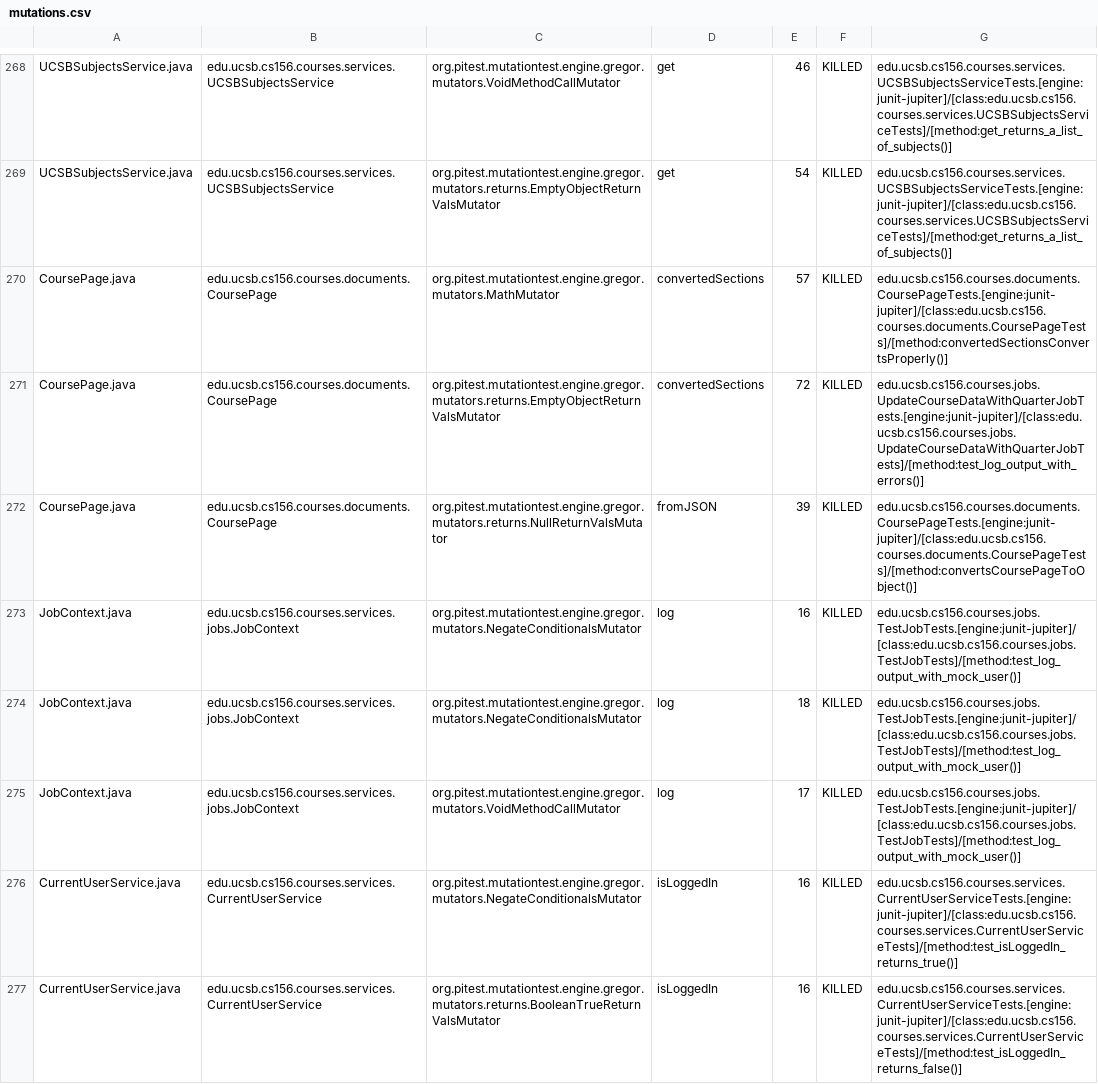
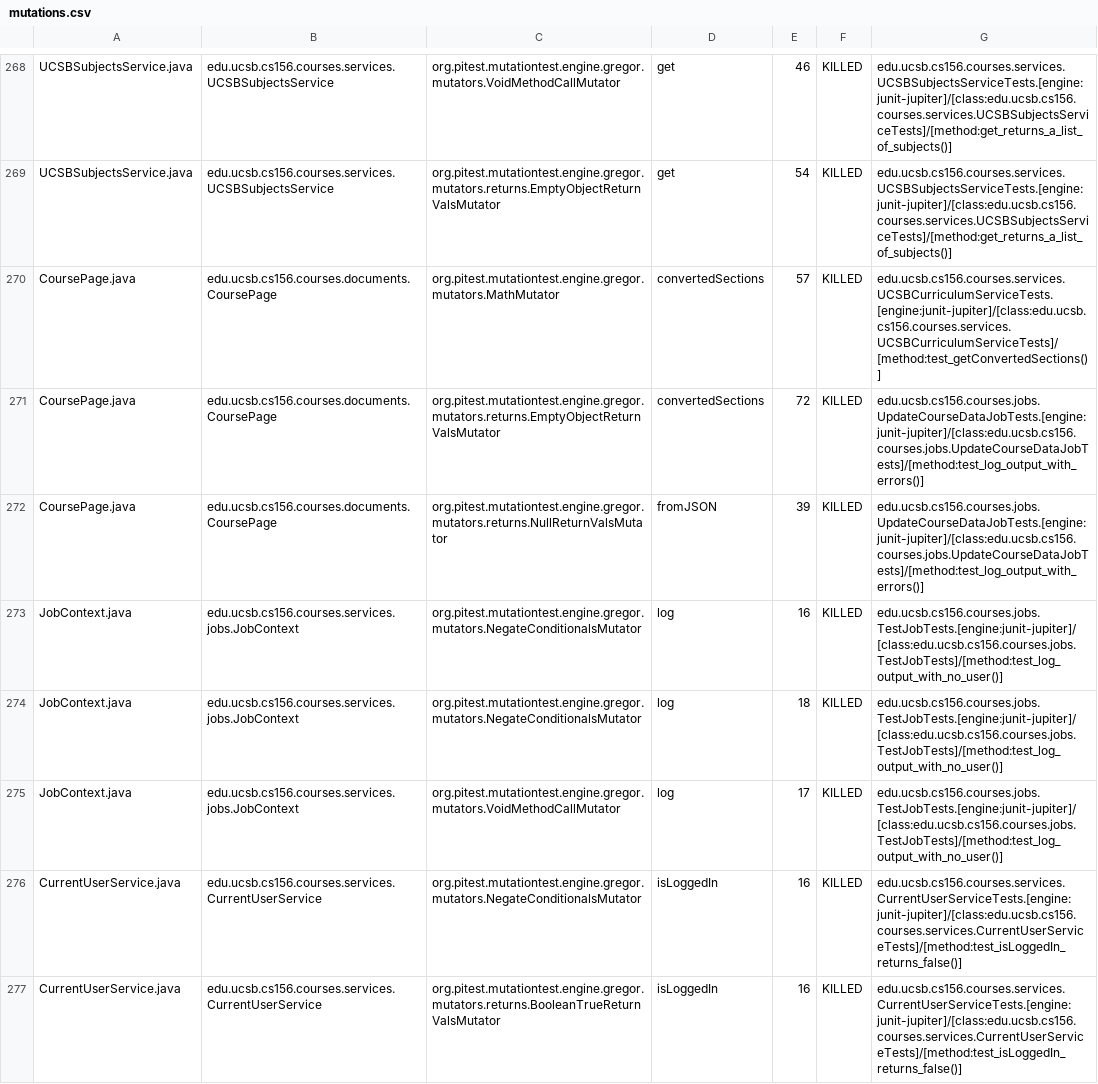
Before and after one commit to ucsb-cs156-s23/proj-courses-s23-7pm-2, a CSV file: prs/31/pitest/mutations.csv, drawn as a sheet; only a part is shown, gaps mark what is left out; the diff covers the shown part only.

Commit message:
Deploying to gh-pages from @ ucsb-cs156-s23/proj-courses-s23-7pm-2@13e9a3c3e6c198cf5d3ce9f1de0f8f7ca68a8235 🚀

```diff
--- a/prs/31/pitest/mutations.csv
+++ b/prs/31/pitest/mutations.csv
@@ -269,9 +269,9 @@ UCSBSubjectsService.java,edu.ucsb.cs156.courses.services.UCSBSubjectsService,org
 UCSBSubjectsService.java,edu.ucsb.cs156.courses.services.UCSBSubjectsService,org.pitest.mutationtest.engine.gregor.mutators.returns.EmptyObjectReturnValsMutator,get,54,KILLED,edu.ucsb.cs156.courses.services.UCSBSubjectsServiceTests.[engine:junit-jupiter]/[class:edu.ucsb.cs156.courses.services.UCSBSubjectsServiceTests]/[method:get_returns_a_list_of_subjects()]
-CoursePage.java,edu.ucsb.cs156.courses.documents.CoursePage,org.pitest.mutationtest.engine.gregor.mutators.MathMutator,convertedSections,57,KILLED,edu.ucsb.cs156.courses.documents.CoursePageTests.[engine:junit-jupiter]/[class:edu.ucsb.cs156.courses.documents.CoursePageTests]/[method:convertedSectionsConvertsProperly()]
-CoursePage.java,edu.ucsb.cs156.courses.documents.CoursePage,org.pitest.mutationtest.engine.gregor.mutators.returns.EmptyObjectReturnValsMutator,convertedSections,72,KILLED,edu.ucsb.cs156.courses.jobs.UpdateCourseDataWithQuarterJobTests.[engine:junit-jupiter]/[class:edu.ucsb.cs156.courses.jobs.UpdateCourseDataWithQuarterJobTests]/[method:test_log_output_with_errors()]
-CoursePage.java,edu.ucsb.cs156.courses.documents.CoursePage,org.pitest.mutationtest.engine.gregor.mutators.returns.NullReturnValsMutator,fromJSON,39,KILLED,edu.ucsb.cs156.courses.documents.CoursePageTests.[engine:junit-jupiter]/[class:edu.ucsb.cs156.courses.documents.CoursePageTests]/[method:convertsCoursePageToObject()]
-JobContext.java,edu.ucsb.cs156.courses.services.jobs.JobContext,org.pitest.mutationtest.engine.gregor.mutators.NegateConditionalsMutator,log,16,KILLED,edu.ucsb.cs156.courses.jobs.TestJobTests.[engine:junit-jupiter]/[class:edu.ucsb.cs156.courses.jobs.TestJobTests]/[method:test_log_output_with_mock_user()]
-JobContext.java,edu.ucsb.cs156.courses.services.jobs.JobContext,org.pitest.mutationtest.engine.gregor.mutators.NegateConditionalsMutator,log,18,KILLED,edu.ucsb.cs156.courses.jobs.TestJobTests.[engine:junit-jupiter]/[class:edu.ucsb.cs156.courses.jobs.TestJobTests]/[method:test_log_output_with_mock_user()]
-JobContext.java,edu.ucsb.cs156.courses.services.jobs.JobContext,org.pitest.mutationtest.engine.gregor.mutators.VoidMethodCallMutator,log,17,KILLED,edu.ucsb.cs156.courses.jobs.TestJobTests.[engine:junit-jupiter]/[class:edu.ucsb.cs156.courses.jobs.TestJobTests]/[method:test_log_output_with_mock_user()]
-CurrentUserService.java,edu.ucsb.cs156.courses.services.CurrentUserService,org.pitest.mutationtest.engine.gregor.mutators.NegateConditionalsMutator,isLoggedIn,16,KILLED,edu.ucsb.cs156.courses.services.CurrentUserServiceTests.[engine:junit-jupiter]/[class:edu.ucsb.cs156.courses.services.CurrentUserServiceTests]/[method:test_isLoggedIn_returns_true()]
+CoursePage.java,edu.ucsb.cs156.courses.documents.CoursePage,org.pitest.mutationtest.engine.gregor.mutators.MathMutator,convertedSections,57,KILLED,edu.ucsb.cs156.courses.services.UCSBCurriculumServiceTests.[engine:junit-jupiter]/[class:edu.ucsb.cs156.courses.services.UCSBCurriculumServiceTests]/[method:test_getConvertedSections()]
+CoursePage.java,edu.ucsb.cs156.courses.documents.CoursePage,org.pitest.mutationtest.engine.gregor.mutators.returns.EmptyObjectReturnValsMutator,convertedSections,72,KILLED,edu.ucsb.cs156.courses.jobs.UpdateCourseDataJobTests.[engine:junit-jupiter]/[class:edu.ucsb.cs156.courses.jobs.UpdateCourseDataJobTests]/[method:test_log_output_with_errors()]
+CoursePage.java,edu.ucsb.cs156.courses.documents.CoursePage,org.pitest.mutationtest.engine.gregor.mutators.returns.NullReturnValsMutator,fromJSON,39,KILLED,edu.ucsb.cs156.courses.jobs.UpdateCourseDataJobTests.[engine:junit-jupiter]/[class:edu.ucsb.cs156.courses.jobs.UpdateCourseDataJobTests]/[method:test_log_output_with_errors()]
+JobContext.java,edu.ucsb.cs156.courses.services.jobs.JobContext,org.pitest.mutationtest.engine.gregor.mutators.NegateConditionalsMutator,log,16,KILLED,edu.ucsb.cs156.courses.jobs.TestJobTests.[engine:junit-jupiter]/[class:edu.ucsb.cs156.courses.jobs.TestJobTests]/[method:test_log_output_with_no_user()]
+JobContext.java,edu.ucsb.cs156.courses.services.jobs.JobContext,org.pitest.mutationtest.engine.gregor.mutators.NegateConditionalsMutator,log,18,KILLED,edu.ucsb.cs156.courses.jobs.TestJobTests.[engine:junit-jupiter]/[class:edu.ucsb.cs156.courses.jobs.TestJobTests]/[method:test_log_output_with_no_user()]
+JobContext.java,edu.ucsb.cs156.courses.services.jobs.JobContext,org.pitest.mutationtest.engine.gregor.mutators.VoidMethodCallMutator,log,17,KILLED,edu.ucsb.cs156.courses.jobs.TestJobTests.[engine:junit-jupiter]/[class:edu.ucsb.cs156.courses.jobs.TestJobTests]/[method:test_log_output_with_no_user()]
+CurrentUserService.java,edu.ucsb.cs156.courses.services.CurrentUserService,org.pitest.mutationtest.engine.gregor.mutators.NegateConditionalsMutator,isLoggedIn,16,KILLED,edu.ucsb.cs156.courses.services.CurrentUserServiceTests.[engine:junit-jupiter]/[class:edu.ucsb.cs156.courses.services.CurrentUserServiceTests]/[method:test_isLoggedIn_returns_false()]
 CurrentUserService.java,edu.ucsb.cs156.courses.services.CurrentUserService,org.pitest.mutationtest.engine.gregor.mutators.returns.BooleanTrueReturnValsMutator,isLoggedIn,16,KILLED,edu.ucsb.cs156.courses.services.CurrentUserServiceTests.[engine:junit-jupiter]/[class:edu.ucsb.cs156.courses.services.CurrentUserServiceTests]/[method:test_isLoggedIn_returns_false()]
```
Also changed, not shown: 76 edited cells elsewhere in this file, 40 other files.
